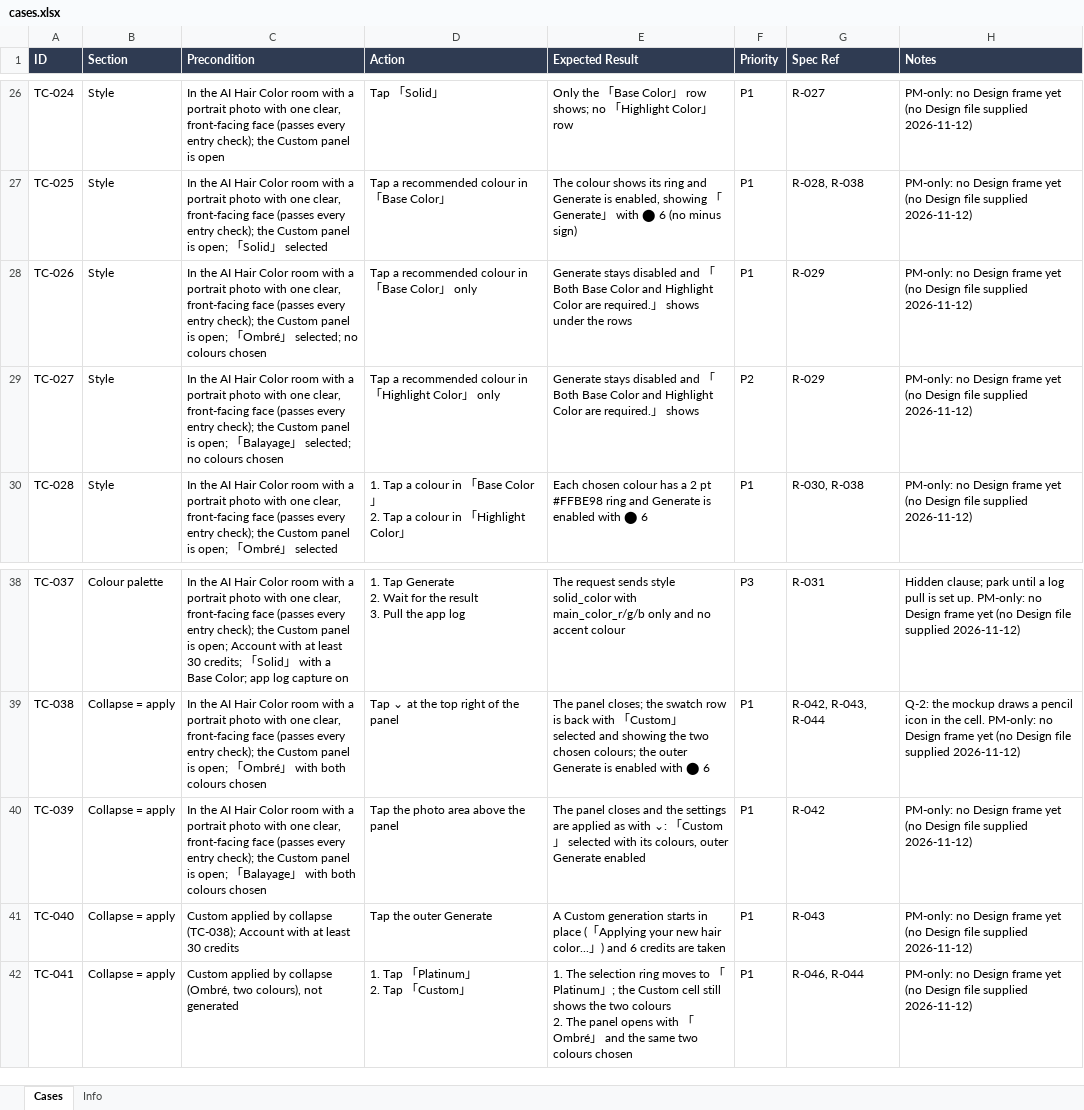
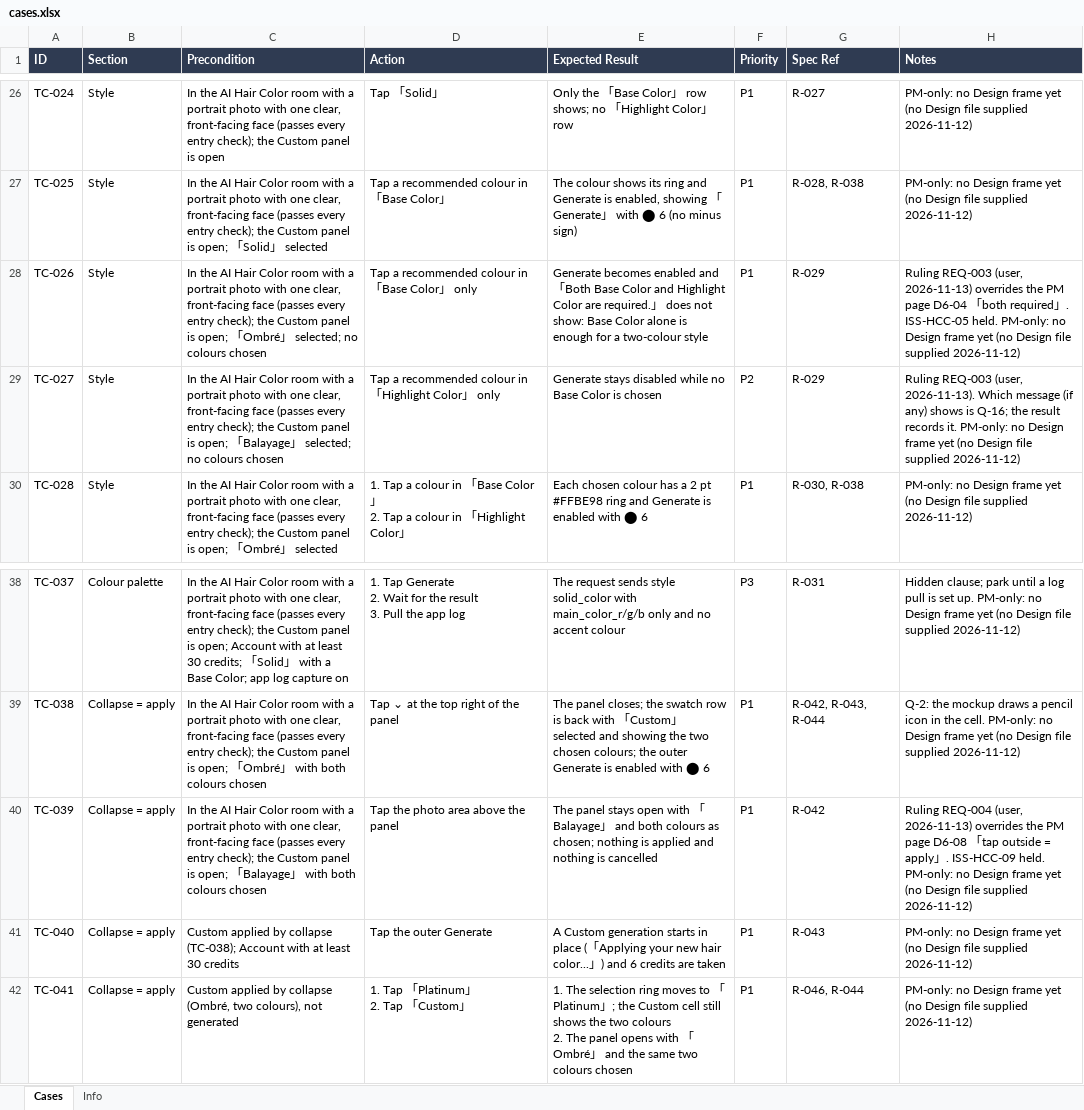
Before and after one commit to WillyWu-cl/spec-casebook, an Excel workbook: library/phd/ai-hair-color-custom/android/cases.xlsx, sheet Cases, drawn as a sheet; only a part is shown, gaps mark what is left out; values as stored, in another font and other column widths than the file's, no borders; the diff names each change by its address in the sheet, - before the commit and + after, or states it on an @@ line.

```diff
--- a/library/phd/ai-hair-color-custom/android/cases.xlsx (sheet Cases)
+++ b/library/phd/ai-hair-color-custom/android/cases.xlsx (sheet Cases)
-E28 (Expected Result): Generate stays disabled and 「Both Base Color and Highlight Color are required.」 shows under the rows
+E28 (Expected Result): Generate becomes enabled and 「Both Base Color and Highlight Color are required.」 does not show: Base Color alone is enough for a two-colour style
-H28 (Notes): PM-only: no…
+H28 (Notes): Ruling REQ-003 (user, 2026-11-13) overrides the PM page D6-04 「both required」. ISS-HCC-05 held. PM-only: no…
-E29 (Expected Result): …stays disabled and 「Both Base Color and Highlight Color are required.」 shows
+E29 (Expected Result): …stays disabled while no Base Color is chosen
-H29 (Notes): PM-only: no…
+H29 (Notes): Ruling REQ-003 (user, 2026-11-13). Which message (if any) shows is Q-16; the result records it. PM-only: no…
-E40 (Expected Result): The panel closes and the settings are applied as with ⌄: 「Custom」 selected with its colours, outer Generate enabled
+E40 (Expected Result): The panel stays open with 「Balayage」 and both colours as chosen; nothing is applied and nothing is cancelled
-H40 (Notes): PM-only: no…
+H40 (Notes): Ruling REQ-004 (user, 2026-11-13) overrides the PM page D6-08 「tap outside = apply」. ISS-HCC-09 held. PM-only: no…
```
Also changed, not shown: sheet Info, 6 other files.
